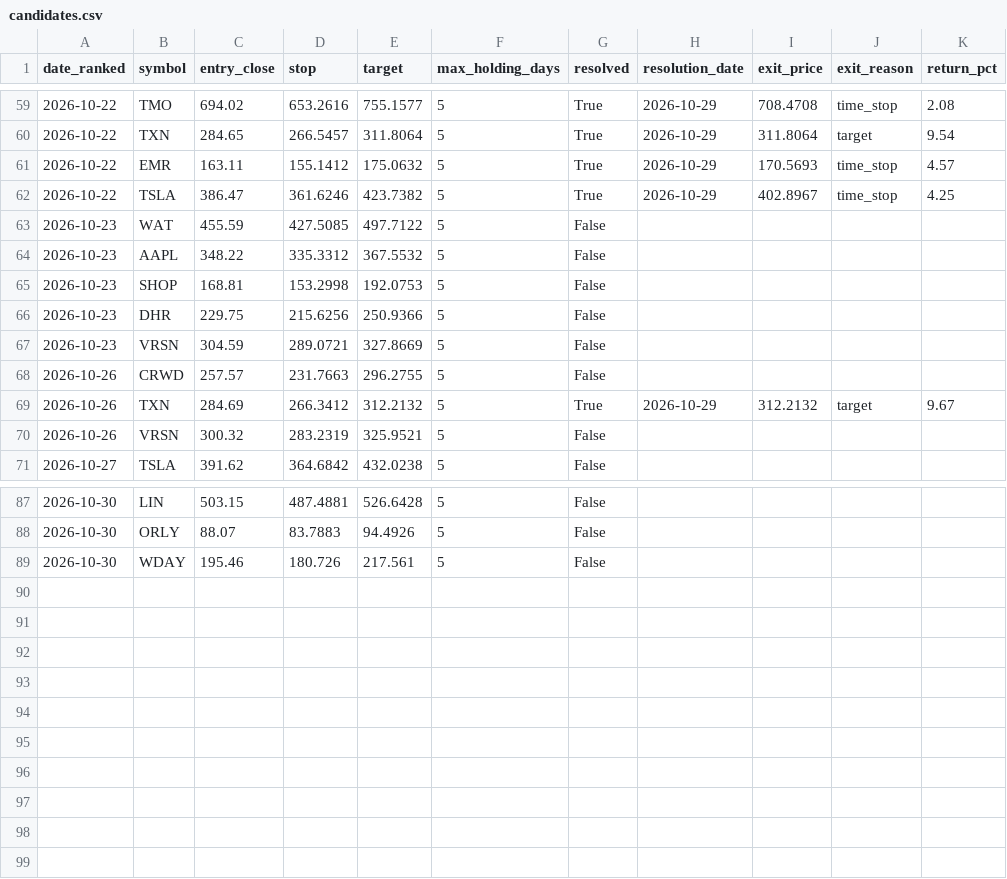
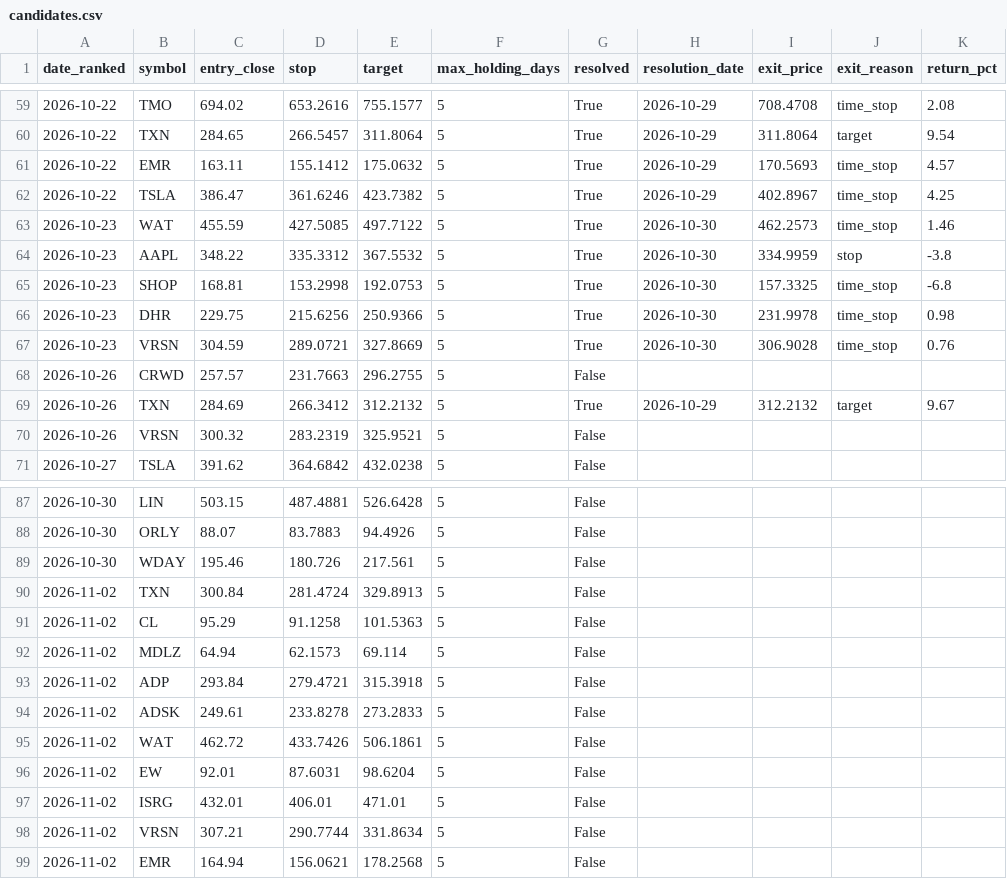
Before and after one commit to kadrisaf/kadrisaf, a CSV file: track_record/candidates.csv, drawn as a sheet; only a part is shown, gaps mark what is left out; the diff covers the shown part only.

```diff
--- a/track_record/candidates.csv
+++ b/track_record/candidates.csv
@@ -62,7 +62,7 @@ date_ranked,symbol,entry_close,stop,target,max_holding_days,resolved,resolution_
 2026-10-22,TSLA,386.47,361.6246,423.7382,5,True,2026-10-29,402.8967,time_stop,4.25
-2026-10-23,WAT,455.59,427.5085,497.7122,5,False,,,,
-2026-10-23,AAPL,348.22,335.3312,367.5532,5,False,,,,
-2026-10-23,SHOP,168.81,153.2998,192.0753,5,False,,,,
-2026-10-23,DHR,229.75,215.6256,250.9366,5,False,,,,
-2026-10-23,VRSN,304.59,289.0721,327.8669,5,False,,,,
+2026-10-23,WAT,455.59,427.5085,497.7122,5,True,2026-10-30,462.2573,time_stop,1.46
+2026-10-23,AAPL,348.22,335.3312,367.5532,5,True,2026-10-30,334.9959,stop,-3.8
+2026-10-23,SHOP,168.81,153.2998,192.0753,5,True,2026-10-30,157.3325,time_stop,-6.8
+2026-10-23,DHR,229.75,215.6256,250.9366,5,True,2026-10-30,231.9978,time_stop,0.98
+2026-10-23,VRSN,304.59,289.0721,327.8669,5,True,2026-10-30,306.9028,time_stop,0.76
 2026-10-26,CRWD,257.57,231.7663,296.2755,5,False,,,,
@@ -89 +89,11 @@ date_ranked,symbol,entry_close,stop,target,max_holding_days,resolved,resolution_
 2026-10-30,WDAY,195.46,180.726,217.561,5,False,,,,
+2026-11-02,TXN,300.84,281.4724,329.8913,5,False,,,,
+2026-11-02,CL,95.29,91.1258,101.5363,5,False,,,,
+2026-11-02,MDLZ,64.94,62.1573,69.114,5,False,,,,
+2026-11-02,ADP,293.84,279.4721,315.3918,5,False,,,,
+2026-11-02,ADSK,249.61,233.8278,273.2833,5,False,,,,
+2026-11-02,WAT,462.72,433.7426,506.1861,5,False,,,,
+2026-11-02,EW,92.01,87.6031,98.6204,5,False,,,,
+2026-11-02,ISRG,432.01,406.01,471.01,5,False,,,,
+2026-11-02,VRSN,307.21,290.7744,331.8634,5,False,,,,
+2026-11-02,EMR,164.94,156.0621,178.2568,5,False,,,,
```
Also changed, not shown: 15 edited cells elsewhere in this file, 1 other file.
